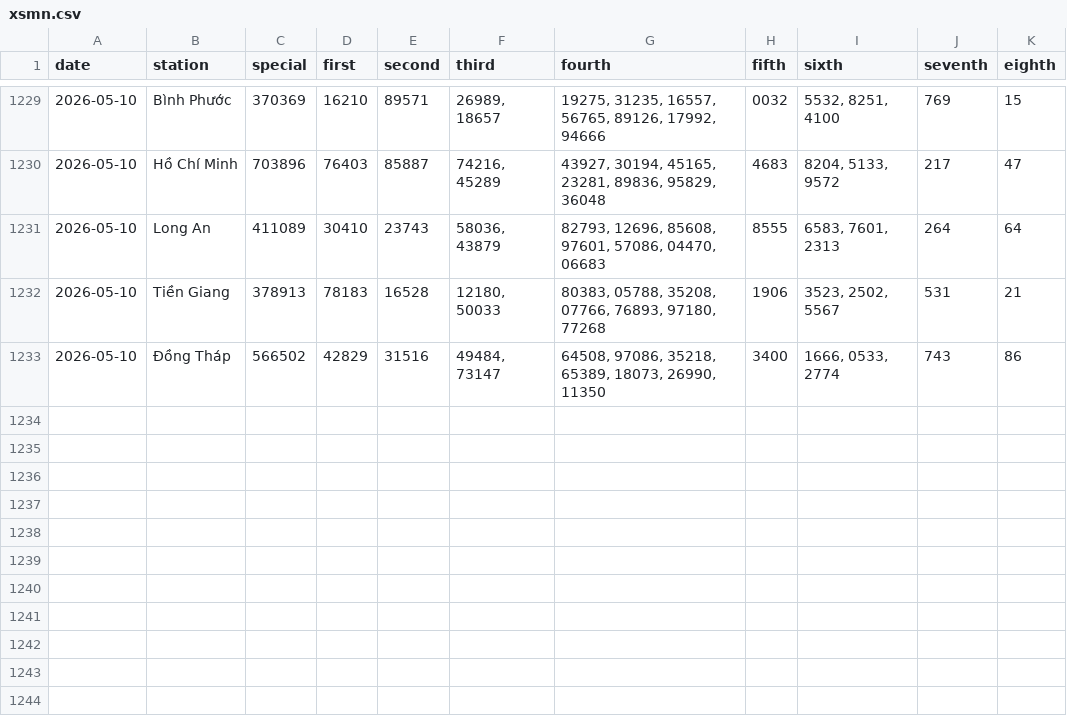
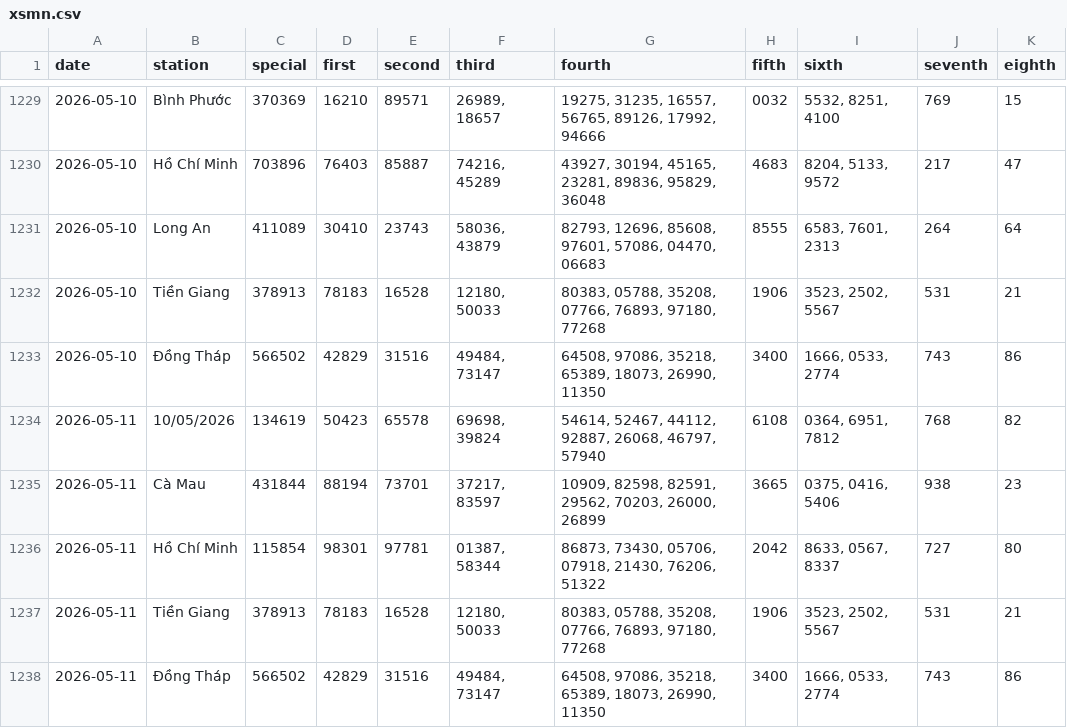
Before and after one commit to tuanseo5t-alt/xsmn-xsmt, a CSV file: data/xsmn/xsmn.csv, drawn as a sheet; only a part is shown, gaps mark what is left out; the diff names each change by its address in the sheet, - before the commit and + after, or states it on an @@ line.

```diff
--- a/data/xsmn/xsmn.csv
+++ b/data/xsmn/xsmn.csv
+row 1234: 2026-05-11 | 10/05/2026 | 134619 | 50423 | 65578 | 69698, 39824 | 54614, 52467, 44112, 92887, 26068, 46797, 57940 | 6108 | 0364, 6951, 7812 | 768 | 82
+row 1235: 2026-05-11 | Cà Mau | 431844 | 88194 | 73701 | 37217, 83597 | 10909, 82598, 82591, 29562, 70203, 26000, 26899 | 3665 | 0375, 0416, 5406 | 938 | 23
+row 1236: 2026-05-11 | Hồ Chí Minh | 115854 | 98301 | 97781 | 01387, 58344 | 86873, 73430, 05706, 07918, 21430, 76206, 51322 | 2042 | 8633, 0567, 8337 | 727 | 80
+row 1237: 2026-05-11 | Tiền Giang | 378913 | 78183 | 16528 | 12180, 50033 | 80383, 05788, 35208, 07766, 76893, 97180, 77268 | 1906 | 3523, 2502, 5567 | 531 | 21
+row 1238: 2026-05-11 | Đồng Tháp | 566502 | 42829 | 31516 | 49484, 73147 | 64508, 97086, 35218, 65389, 18073, 26990, 11350 | 3400 | 1666, 0533, 2774 | 743 | 86
```
Also changed, not shown: data/xsmn/xsmn-2-digits.csv, data/xsmn/xsmn-sparse.csv, 10 other files.
